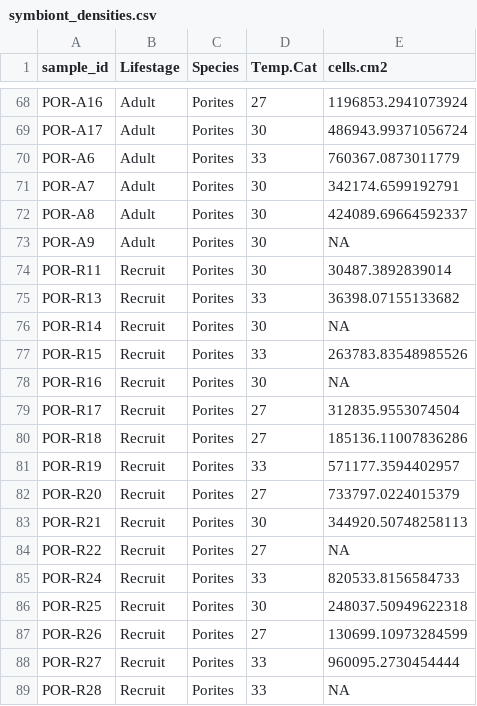
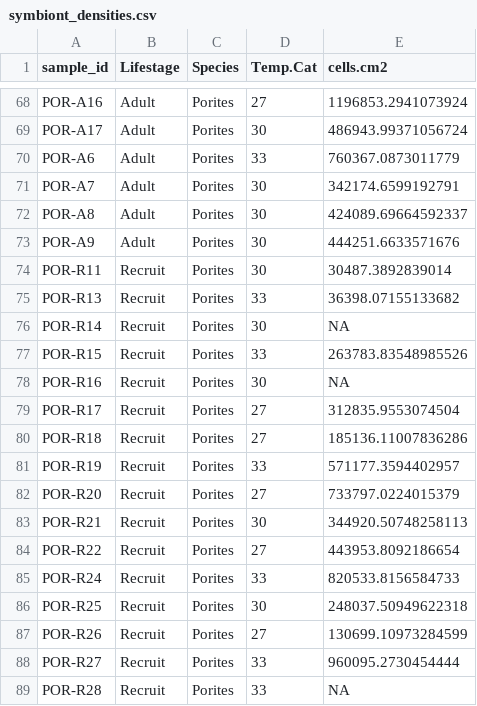
Before and after one commit to AHuffmyer/moorea_symbiotic_exchange_2023, a CSV file: output/physiology/cell_density/symbiont_densities.csv, drawn as a sheet; only a part is shown, gaps mark what is left out; the diff covers the shown part only.

```diff
--- a/output/physiology/cell_density/symbiont_densities.csv
+++ b/output/physiology/cell_density/symbiont_densities.csv
@@ -72,3 +72,3 @@ POR-A7,Adult,Porites,30,342174.6599192791
 POR-A8,Adult,Porites,30,424089.69664592337
-POR-A9,Adult,Porites,30,NA
+POR-A9,Adult,Porites,30,444251.6633571676
 POR-R11,Recruit,Porites,30,30487.3892839014
@@ -83,3 +83,3 @@ POR-R20,Recruit,Porites,27,733797.0224015379
 POR-R21,Recruit,Porites,30,344920.50748258113
-POR-R22,Recruit,Porites,27,NA
+POR-R22,Recruit,Porites,27,443953.8092186654
 POR-R24,Recruit,Porites,33,820533.8156584733
```
Also changed, not shown: 7 edited cells elsewhere in this file, 5 other files.
